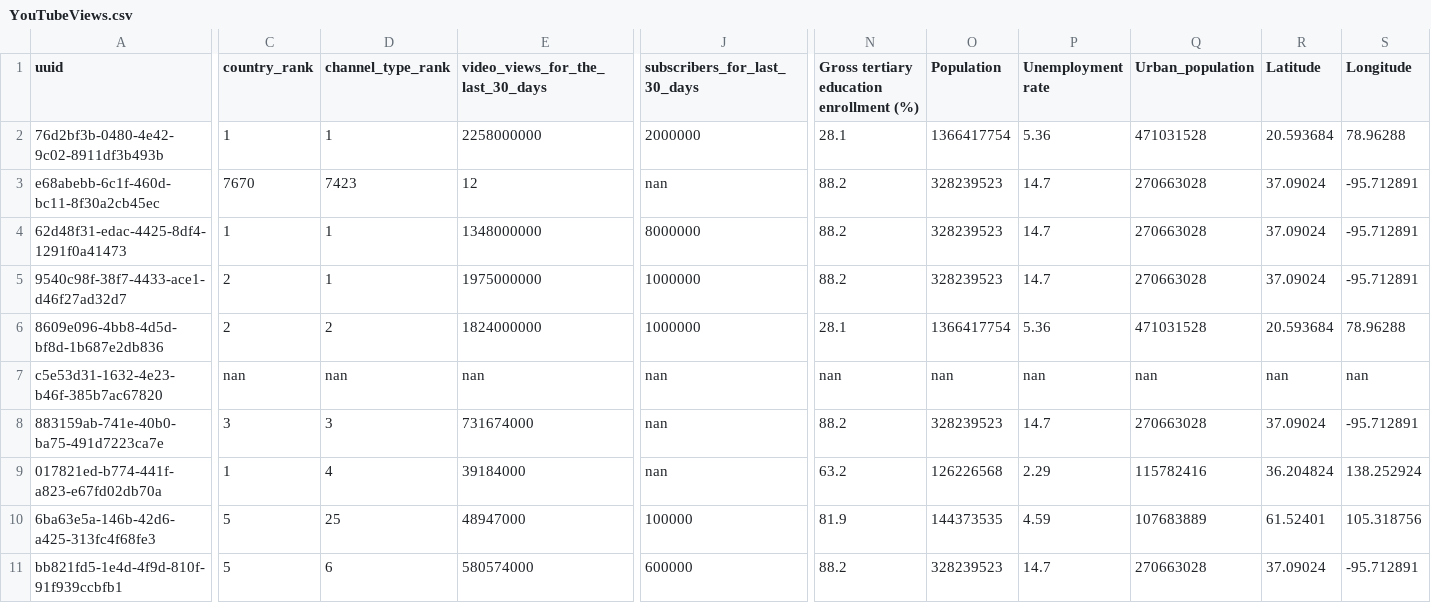
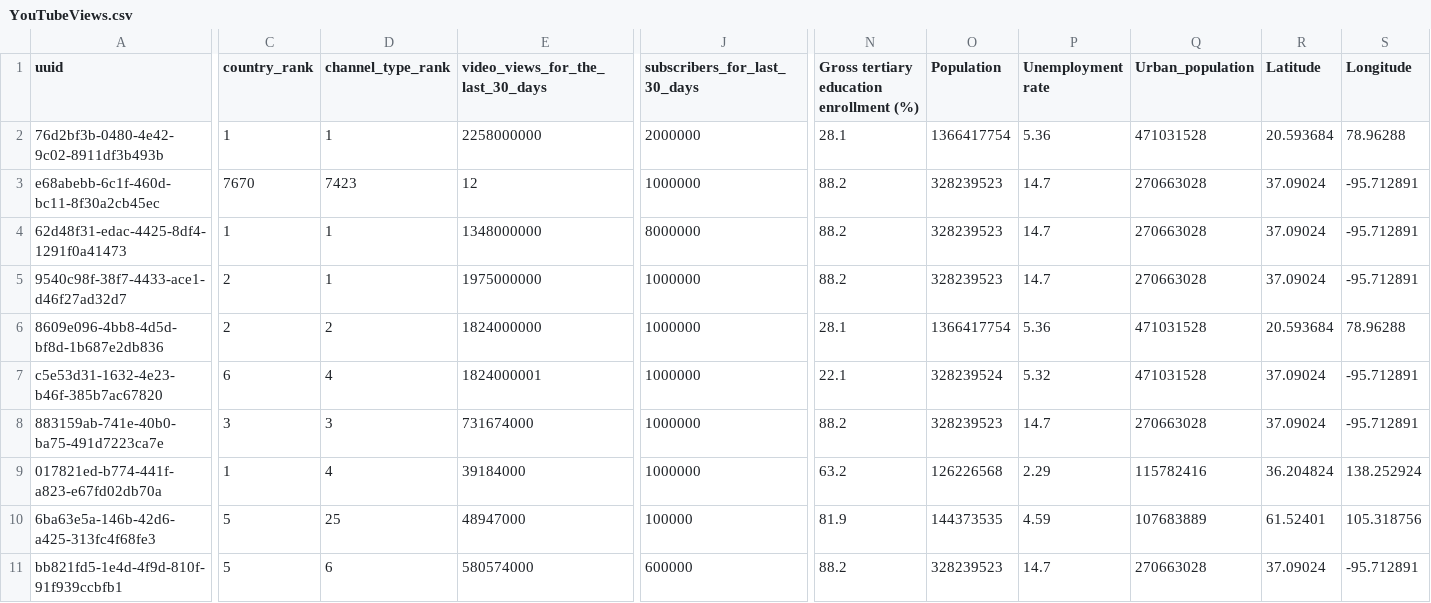
Before and after one commit to shahkaran281/Unified-Data-Management-System, a CSV file: mysql/data/YouTubeViews.csv, drawn as a sheet; only a part is shown, gaps mark what is left out; the diff names each change by its address in the sheet, - before the commit and + after, or states it on an @@ line.

Commit message:
Data Fix for SQL

```diff
--- a/mysql/data/YouTubeViews.csv
+++ b/mysql/data/YouTubeViews.csv
-J3 (subscribers_for_last_30_days): nan
+J3 (subscribers_for_last_30_days): 1000000
-C7 (country_rank): nan
+C7 (country_rank): 6
-D7 (channel_type_rank): nan
+D7 (channel_type_rank): 4
-E7 (video_views_for_the_last_30_days): nan
+E7 (video_views_for_the_last_30_days): 1824000001
-J7:J9 (subscribers_for_last_30_days): nan
+J7:J9 (subscribers_for_last_30_days): 1000000
-N7: nan
+N7: 22.1
-O7 (Population): nan
+O7 (Population): 328239524
-P7 (Unemployment rate): nan
+P7 (Unemployment rate): 5.32
-Q7 (Urban_population): nan
+Q7 (Urban_population): 471031528
-R7 (Latitude): nan
+R7 (Latitude): 37.09024
-S7 (Longitude): nan
+S7 (Longitude): -95.712891
```
Also changed, not shown: mysql/data/YoutubeChannels.csv.
